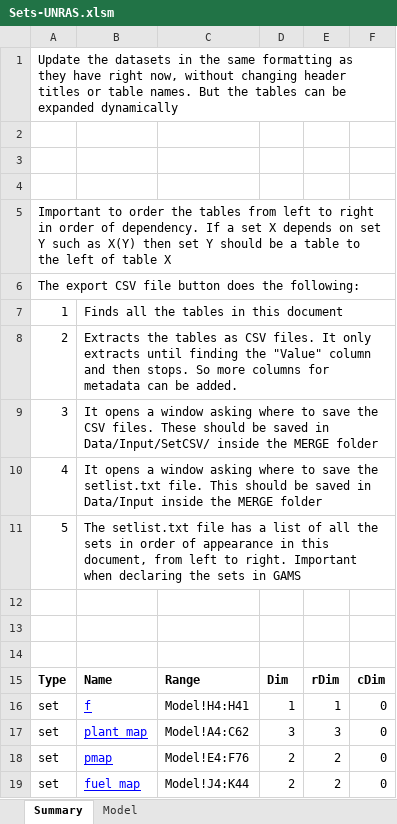
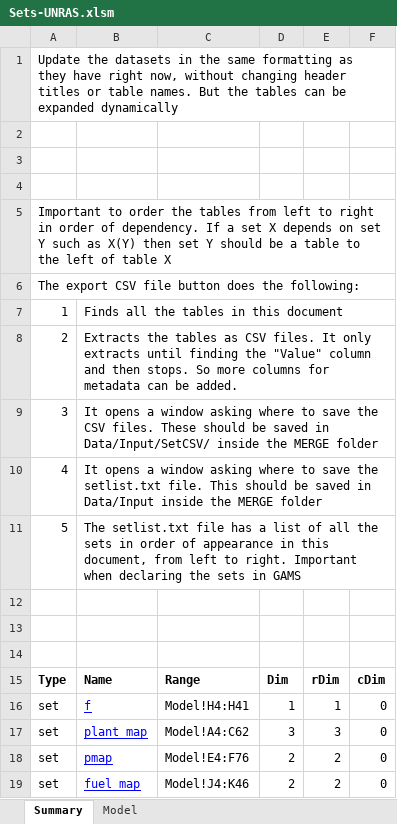
Before and after one commit to gerachanante/UN-Commodity-Balance-Cleanup, an Excel workbook: Sets-UNRAS.xlsm, sheet Summary, drawn as a sheet; values as stored, in another font and other column widths than the file's, no borders; charts and pictures and table styles not drawn; the diff names each change by its address in the sheet, - before the commit and + after, or states it on an @@ line.

```diff
--- a/Sets-UNRAS.xlsm (sheet Summary)
+++ b/Sets-UNRAS.xlsm (sheet Summary)
-C19: Model!J4:K44
+C19: Model!J4:K46
```
Also changed, not shown: sheet Model, 7 other files.
